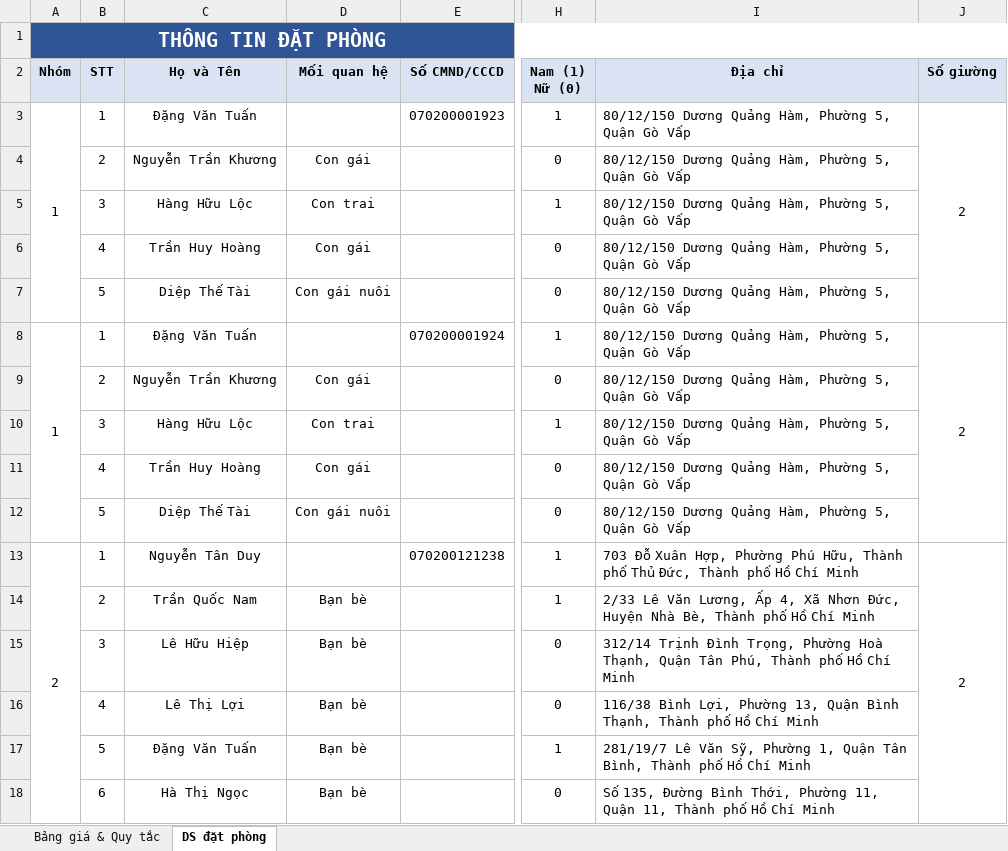
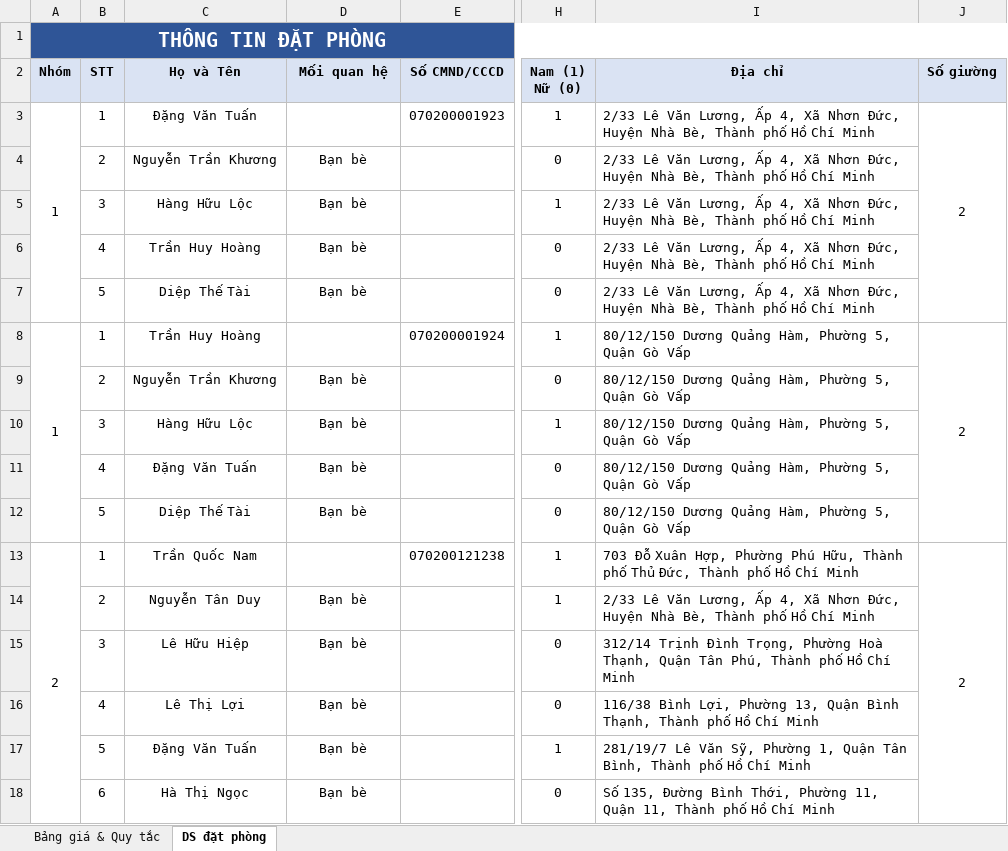
Before and after one commit to aendy2000/SEP-VanLangHotel, an Excel workbook: SEP-VanLangHotel/Upload/Demoffff.xlsx, sheet DS đặt phòng, drawn as a sheet; only a part is shown, gaps mark what is left out; values as stored, in another font and other column widths than the file's, no borders; the diff names each change by its address in the sheet, - before the commit and + after, or states it on an @@ line.

```diff
--- a/SEP-VanLangHotel/Upload/Demoffff.xlsx (sheet DS đặt phòng)
+++ b/SEP-VanLangHotel/Upload/Demoffff.xlsx (sheet DS đặt phòng)
-I3:I7 (Địa chỉ): 80/12/150 Dương Quảng Hàm, Phường 5, Quận Gò Vấp
+I3:I7 (Địa chỉ): 2/33 Lê Văn Lương, Ấp 4, Xã Nhơn Đức, Huyện Nhà Bè, Thành phố Hồ Chí Minh
-D4 (Mối quan hệ): Con gái
+D4 (Mối quan hệ): Bạn bè
-D5 (Mối quan hệ): Con trai
+D5 (Mối quan hệ): Bạn bè
-D6 (Mối quan hệ): Con gái
+D6 (Mối quan hệ): Bạn bè
-D7 (Mối quan hệ): Con gái nuôi
+D7 (Mối quan hệ): Bạn bè
-C8 (Họ và Tên): Đặng Văn Tuấn
+C8 (Họ và Tên): Trần Huy Hoàng
-D9 (Mối quan hệ): Con gái
+D9 (Mối quan hệ): Bạn bè
-D10 (Mối quan hệ): Con trai
+D10 (Mối quan hệ): Bạn bè
-C11 (Họ và Tên): Trần Huy Hoàng
+C11 (Họ và Tên): Đặng Văn Tuấn
-D11 (Mối quan hệ): Con gái
+D11 (Mối quan hệ): Bạn bè
-D12 (Mối quan hệ): Con gái nuôi
+D12 (Mối quan hệ): Bạn bè
-C13 (Họ và Tên): Nguyễn Tân Duy
+C13 (Họ và Tên): Trần Quốc Nam
-C14 (Họ và Tên): Trần Quốc Nam
+C14 (Họ và Tên): Nguyễn Tân Duy
```
Also changed, not shown: SEP-VanLangHotel/Upload/Demo.xlsx, 25 other files.
